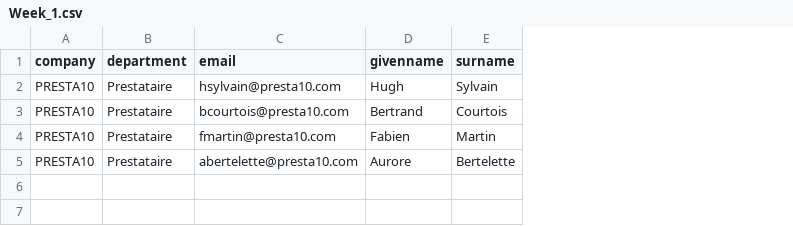
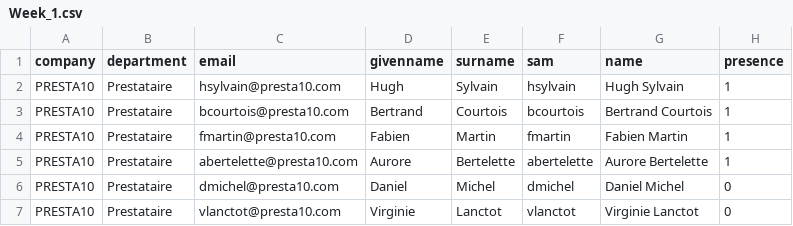
Before and after one commit to Kyvix/powershell-tp, a CSV file: CSV_Users_Presta10/Week_1.csv, drawn as a sheet; the diff names each change by its address in the sheet, - before the commit and + after, or states it on an @@ line.

```diff
--- a/CSV_Users_Presta10/Week_1.csv
+++ b/CSV_Users_Presta10/Week_1.csv
+column F (sam), rows 2-5: hsylvain | bcourtois | fmartin | abertelette
+column G (name), rows 2-5: Hugh Sylvain | Bertrand Courtois | Fabien Martin | Aurore Bertelette
+column H (presence), rows 2-5: all 1
+row 6: PRESTA10 | Prestataire | dmichel@presta10.com | Daniel | Michel | dmichel | Daniel Michel | 0
+row 7: PRESTA10 | Prestataire | vlanctot@presta10.com | Virginie | Lanctot | vlanctot | Virginie Lanctot | 0
```
Also changed, not shown: CSV_Users_Presta10/Week_2.csv, CSV_Users_Presta10/Week_3.csv.
